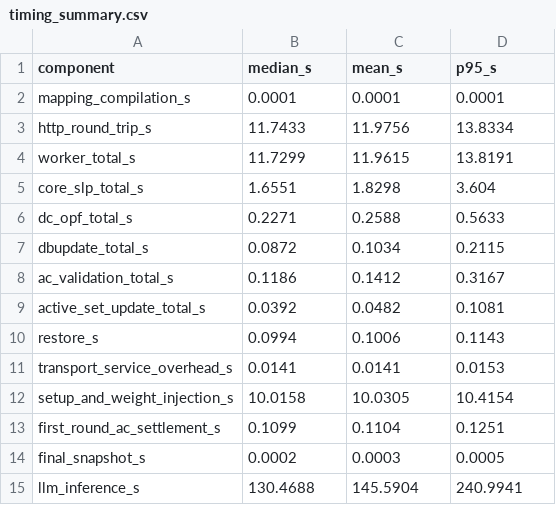
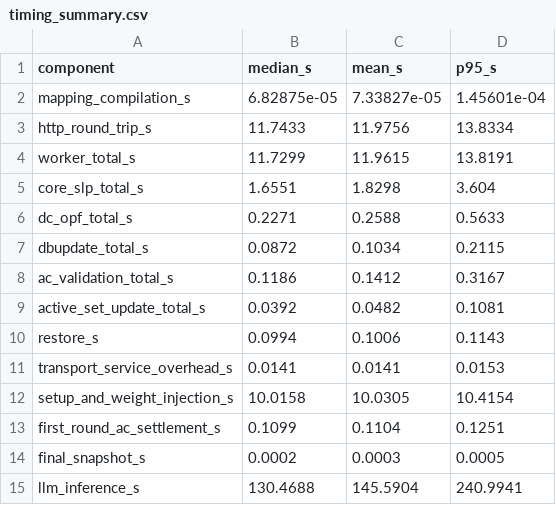
Before and after one commit to a734402468-debug/knowledge-guided-corrective-redispatch-supplement, a CSV file: revision_analysis/runtime/timing_summary.csv, drawn as a sheet.

Commit message:
Fix runtime summary precision

```diff
--- a/revision_analysis/runtime/timing_summary.csv
+++ b/revision_analysis/runtime/timing_summary.csv
@@ -1,3 +1,3 @@
 component,median_s,mean_s,p95_s
-mapping_compilation_s,0.0001,0.0001,0.0001
+mapping_compilation_s,6.82875e-05,7.33827e-05,1.45601e-04
 http_round_trip_s,11.7433,11.9756,13.8334
```
